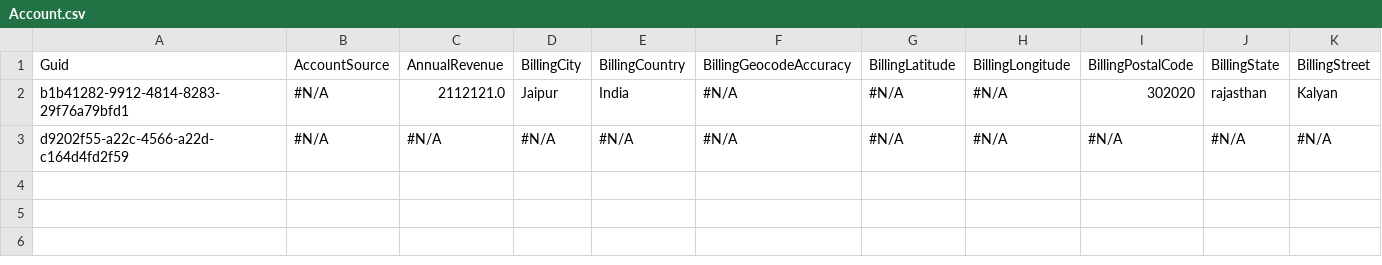
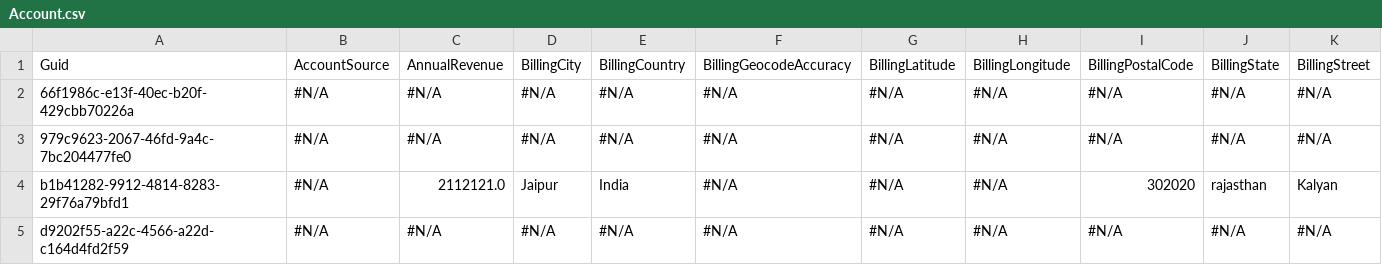
Before and after one commit to Prodlymoover/CPQTest10, a CSV file: Account.csv, drawn as a sheet; only a part is shown; rows hold the shown columns only; the diff names each change by its address in the sheet, - before the commit and + after, or states it on an @@ line.

Commit message:
Saved changes from the managed instance to the repository branch

```diff
--- a/Account.csv
+++ b/Account.csv
+row 2: 66f1986c-e13f-40ec-b20f-429cbb70226a | #N/A | #N/A | #N/A | #N/A | #N/A | #N/A | #N/A | #N/A | #N/A | #N/A
+row 3: 979c9623-2067-46fd-9a4c-7bc204477fe0 | #N/A | #N/A | #N/A | #N/A | #N/A | #N/A | #N/A | #N/A | #N/A | #N/A
```
